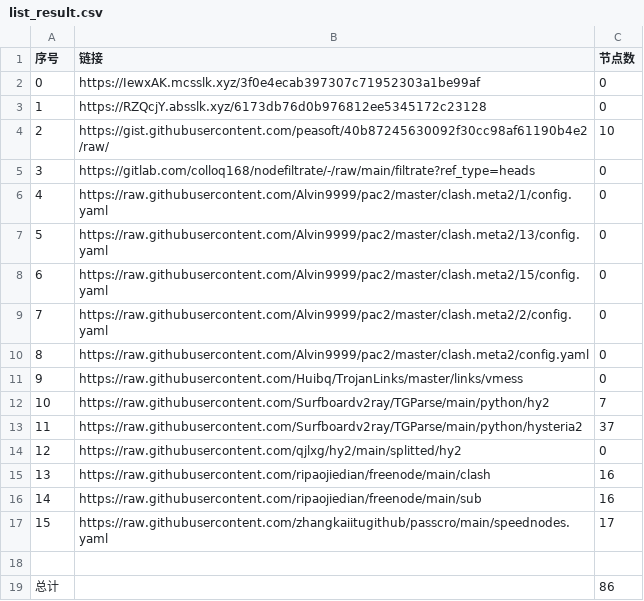
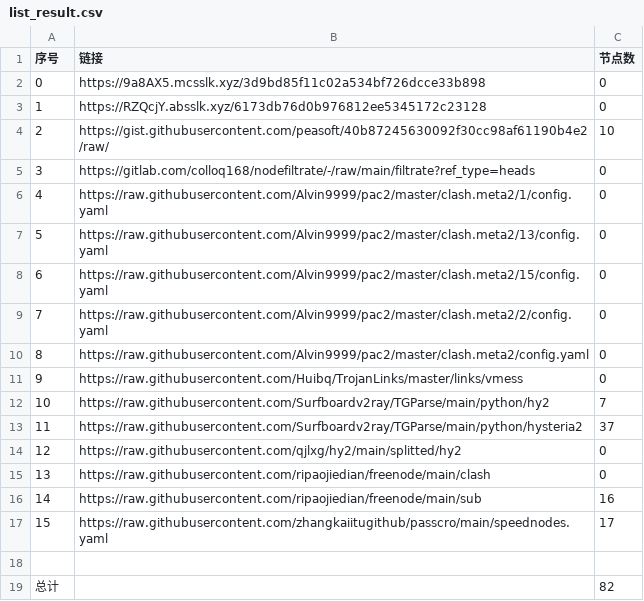
Before and after one commit to suanxidanian/NoMoreWalls, a CSV file: list_result.csv, drawn as a sheet.

```diff
--- a/list_result.csv
+++ b/list_result.csv
@@ -1,3 +1,3 @@
 序号,链接,节点数
-0,https://IewxAK.mcsslk.xyz/3f0e4ecab397307c71952303a1be99af,0
+0,https://9a8AX5.mcsslk.xyz/3d9bd85f11c02a534bf726dcce33b898,0
 1,https://RZQcjY.absslk.xyz/6173db76d0b976812ee5345172c23128,0
@@ -14,3 +14,3 @@
 12,https://raw.githubusercontent.com/qjlxg/hy2/main/splitted/hy2,0
-13,https://raw.githubusercontent.com/ripaojiedian/freenode/main/clash,16
+13,https://raw.githubusercontent.com/ripaojiedian/freenode/main/clash,0
 14,https://raw.githubusercontent.com/ripaojiedian/freenode/main/sub,16
@@ -18,2 +18,2 @@
 
-总计,,86
+总计,,82
```
Also changed, not shown: 15 other files.
